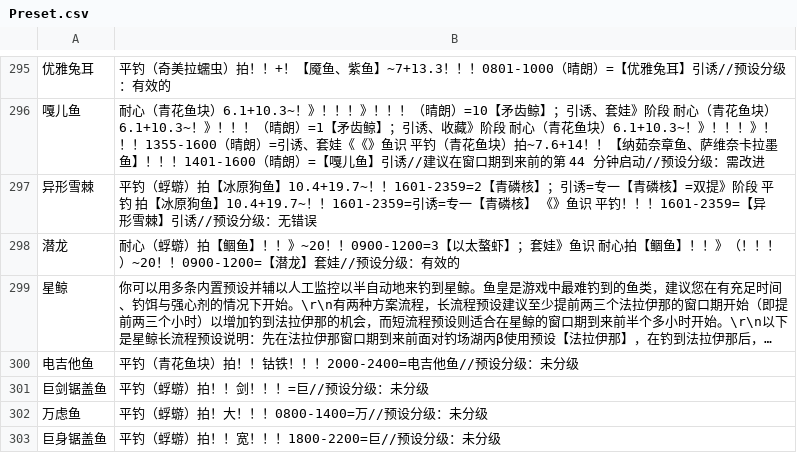
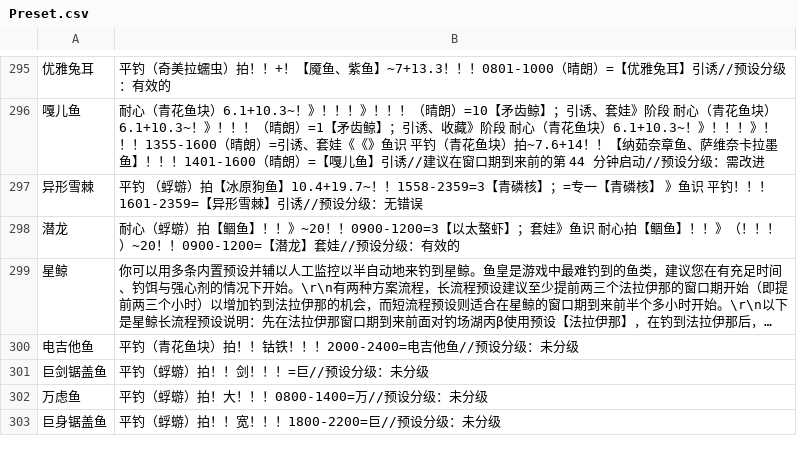
Before and after one commit to BlackCleaverLoli/MissFisher, a CSV file: Preset.csv, drawn as a sheet; only a part is shown, gaps mark what is left out; long unchanged cells end in ….

Commit message:
Update Preset.csv

```diff
--- a/Preset.csv
+++ b/Preset.csv
@@ -296,3 +296,3 @@
 嘎儿鱼,耐心（青花鱼块）6.1+10.3~！》！！！》！！！（晴朗）=10【矛齿鲸】；引诱、套娃》阶段 耐心（青花鱼块）6.1+10.3~！》！！！（晴朗）=1【矛齿鲸】；引诱、收藏》阶段 耐心（青花鱼块）6.1+10.3~！》！！！》！！！1355-1600（晴朗）=引诱、套娃《《》鱼识 平钓（青花鱼块）拍~7.6+14！！【纳茹奈章鱼、萨维奈卡拉墨鱼】！！！1401-1600（晴朗）=【嘎儿鱼】引诱//建议在窗口期到来前的第 44 分钟启动//预设分级：需改进
-异形雪棘,平钓（蜉蝣）拍【冰原狗鱼】10.4+19.7~！！1601-2359=2【青磷核】；引诱=专一【青磷核】=双提》阶段 平钓 拍【冰原狗鱼】10.4+19.7~！！1601-2359=引诱=专一【青磷核】 《》鱼识 平钓！！！1601-2359=【异形雪棘】引诱//预设分级：无错误
+异形雪棘,平钓 （蜉蝣）拍【冰原狗鱼】10.4+19.7~！！1558-2359=3【青磷核】；=专一【青磷核】 》鱼识 平钓！！！1601-2359=【异形雪棘】引诱//预设分级：无错误
 潜龙,耐心（蜉蝣）拍【鲴鱼】！！》~20！！0900-1200=3【以太螯虾】；套娃》鱼识 耐心拍【鲴鱼】！！》（！！！）~20！！0900-1200=【潜龙】套娃//预设分级：有效的
```
